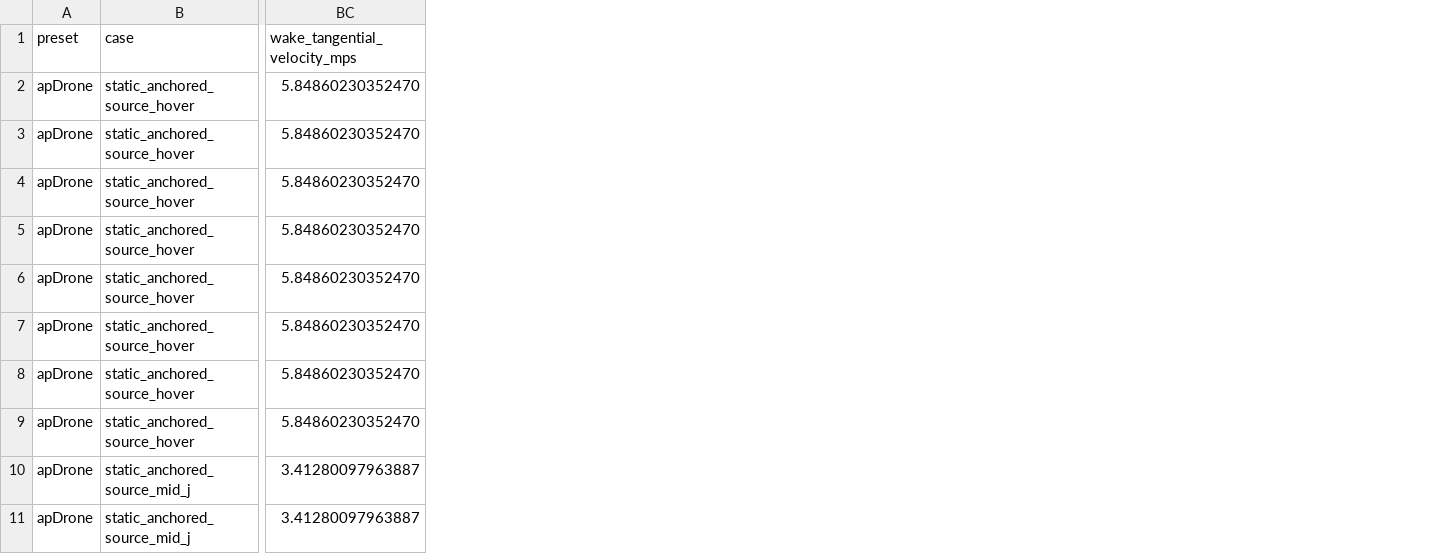
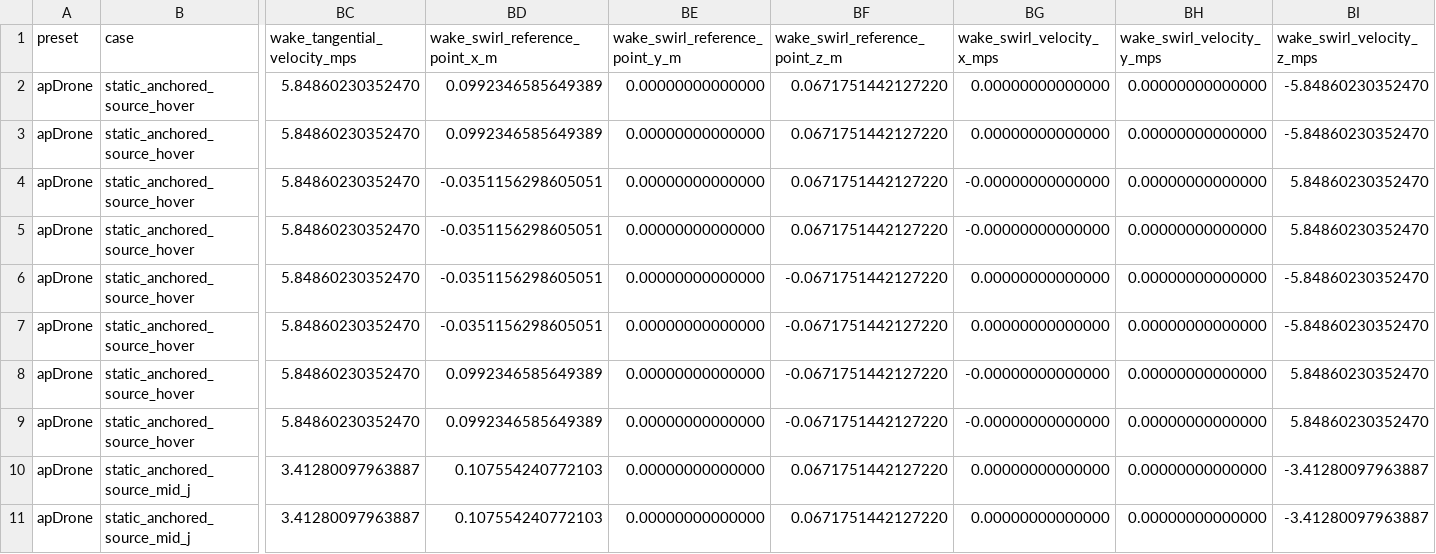
Before and after one commit to SakalioLabs/FPV-Dronecraft, a CSV file: docs/data/propeller_archive_ct_cp_j_openfoam_source_table_packet.csv, drawn as a sheet; only a part is shown, gaps mark what is left out; the diff names each change by its address in the sheet, - before the commit and + after, or states it on an @@ line.

Commit message:
Export actuator disk swirl wake probes

```diff
--- a/docs/data/propeller_archive_ct_cp_j_openfoam_source_table_packet.csv
+++ b/docs/data/propeller_archive_ct_cp_j_openfoam_source_table_packet.csv
+column BD (wake_swirl_reference_point_x_m), rows 2-11: 0.0992346585649389 | 0.0992346585649389 | -0.0351156298605051 | -0.0351156298605051 | -0.0351156298605051 | -0.0351156298605051 | 0.0992346585649389 | 0.0992346585649389 | 0.107554240772103 | 0.107554240772103
+column BE (wake_swirl_reference_point_y_m), rows 2-11: all 0.00000000000000
+column BF (wake_swirl_reference_point_z_m), rows 2-11: 0.0671751442127220 | 0.0671751442127220 | 0.0671751442127220 | 0.0671751442127220 | -0.0671751442127220 | -0.0671751442127220 | -0.0671751442127220 | -0.0671751442127220 | 0.0671751442127220 | 0.0671751442127220
+column BG (wake_swirl_velocity_x_mps), rows 2-11: 0.00000000000000 | 0.00000000000000 | -0.00000000000000 | -0.00000000000000 | 0.00000000000000 | 0.00000000000000 | -0.00000000000000 | -0.00000000000000 | 0.00000000000000 | 0.00000000000000
+column BH (wake_swirl_velocity_y_mps), rows 2-11: all 0.00000000000000
+column BI (wake_swirl_velocity_z_mps), rows 2-11: -5.84860230352470 | -5.84860230352470 | 5.84860230352470 | 5.84860230352470 | -5.84860230352470 | -5.84860230352470 | 5.84860230352470 | 5.84860230352470 | -3.41280097963887 | -3.41280097963887
```
Also changed, not shown: 13 other files.
